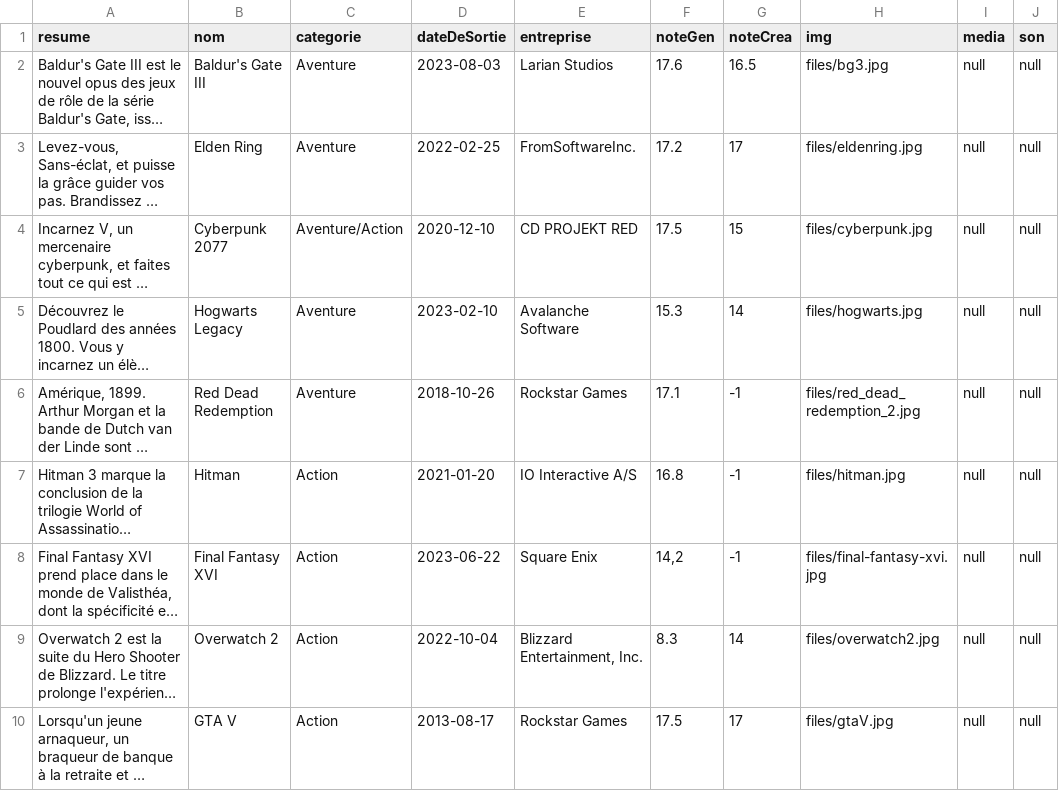
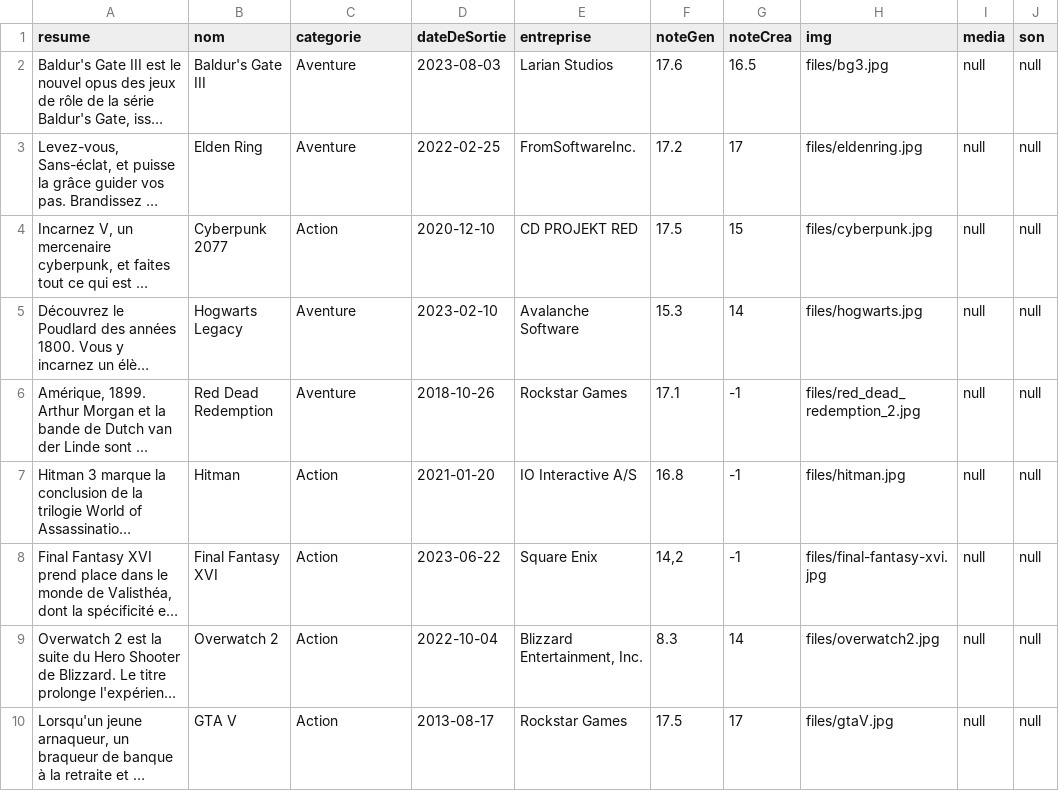
Before and after one commit to Kibanker/game-library, a CSV file: files/games.csv, drawn as a sheet; only a part is shown; long unchanged cells end in …; the diff names each change by its address in the sheet, - before the commit and + after, or states it on an @@ line.

Commit message:
modif csv

```diff
--- a/files/games.csv
+++ b/files/games.csv
-C4 (categorie): Aventure/Action
+C4 (categorie): Action
```
